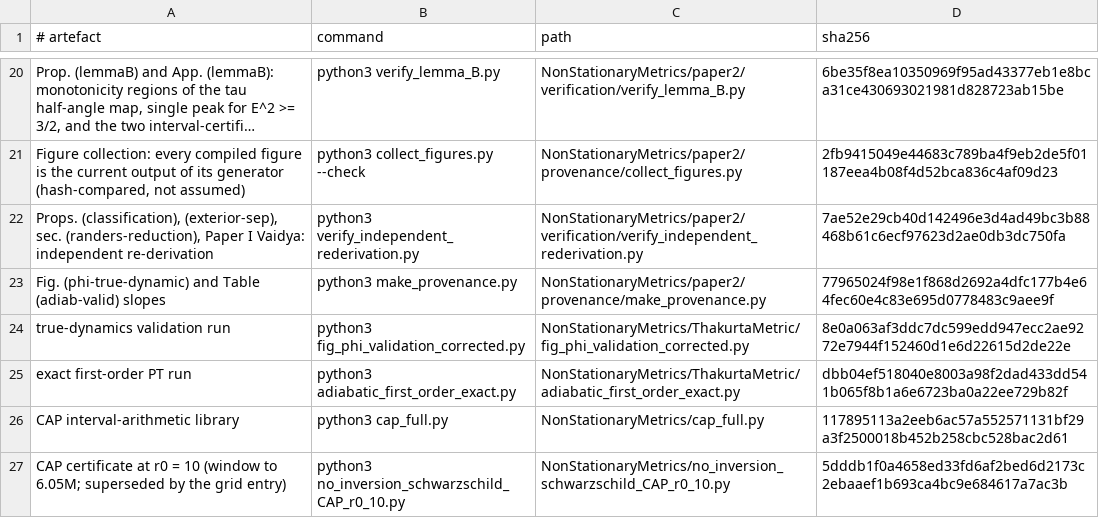
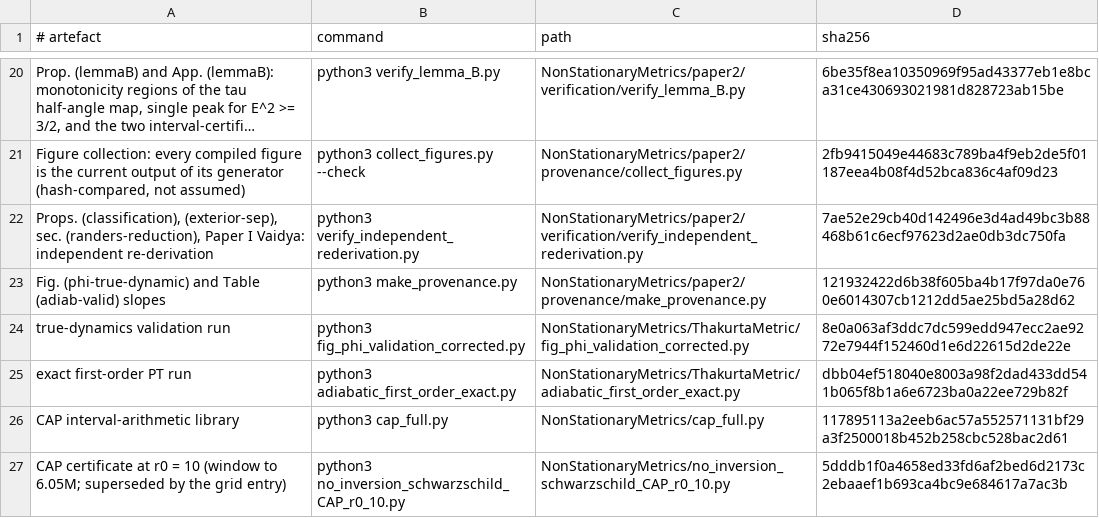
Before and after one commit to ImanetorX98/NonStationaryBrachistochrone, a TSV file: NonStationaryMetrics/paper2/provenance/MANIFEST.tsv, drawn as a sheet; only a part is shown, gaps mark what is left out; long unchanged cells end in ….

```diff
--- a/NonStationaryMetrics/paper2/provenance/MANIFEST.tsv
+++ b/NonStationaryMetrics/paper2/provenance/MANIFEST.tsv
@@ -22,3 +22,3 @@ Figure collection: every compiled figure is the current output of its generator
 Props. (classification), (exterior-sep), sec. (randers-reduction), Paper I Vaidya: independent re-derivation	python3 verify_independent_rederivation.py	NonStationaryMetrics/paper2/verification/verify_independent_rederivation.py	7ae52e29cb40d142496e3d4ad49bc3b88468b61c6ecf97623d2ae0db3dc750fa
-Fig. (phi-true-dynamic) and Table (adiab-valid) slopes	python3 make_provenance.py	NonStationaryMetrics/paper2/provenance/make_provenance.py	77965024f98e1f868d2692a4dfc177b4e64fec60e4c83e695d0778483c9aee9f
+Fig. (phi-true-dynamic) and Table (adiab-valid) slopes	python3 make_provenance.py	NonStationaryMetrics/paper2/provenance/make_provenance.py	121932422d6b38f605ba4b17f97da0e760e6014307cb1212dd5ae25bd5a28d62
 true-dynamics validation run	python3 fig_phi_validation_corrected.py	NonStationaryMetrics/ThakurtaMetric/fig_phi_validation_corrected.py	8e0a063af3ddc7dc599edd947ecc2ae9272e7944f152460d1e6d22615d2de22e
```
Also changed, not shown: 8 other files.
